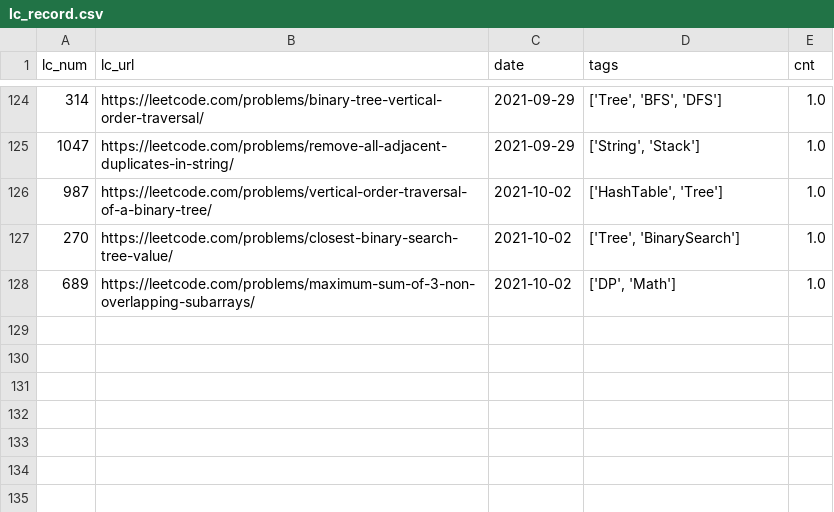
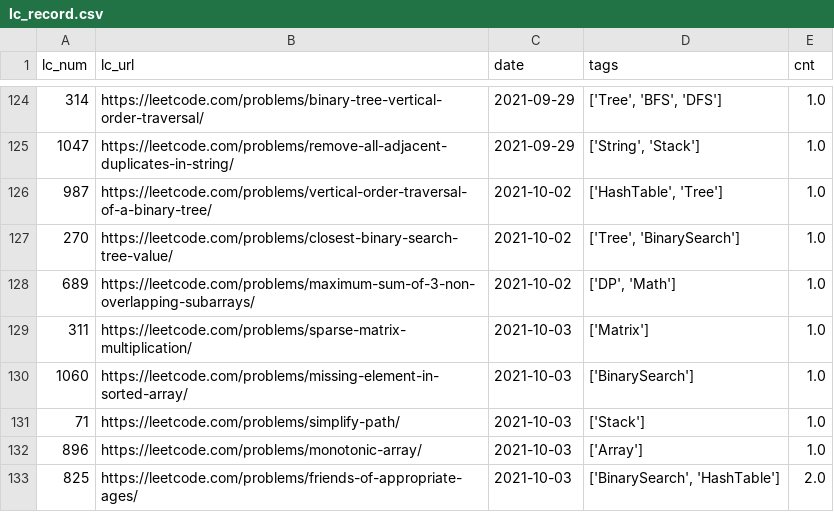
Before and after one commit to BichengWang/py-notebook, a CSV file: data/files/lc_record.csv, drawn as a sheet; only a part is shown, gaps mark what is left out.

```diff
--- a/data/files/lc_record.csv
+++ b/data/files/lc_record.csv
@@ -128 +128,6 @@ lc_num,lc_url,date,tags,cnt
 689,https://leetcode.com/problems/maximum-sum-of-3-non-overlapping-subarrays/,2021-10-02,"['DP', 'Math']",1.0
+311,https://leetcode.com/problems/sparse-matrix-multiplication/,2021-10-03,['Matrix'],1.0
+1060,https://leetcode.com/problems/missing-element-in-sorted-array/,2021-10-03,['BinarySearch'],1.0
+71,https://leetcode.com/problems/simplify-path/,2021-10-03,['Stack'],1.0
+896,https://leetcode.com/problems/monotonic-array/,2021-10-03,['Array'],1.0
+825,https://leetcode.com/problems/friends-of-appropriate-ages/,2021-10-03,"['BinarySearch', 'HashTable']",2.0
```
Also changed, not shown: 1 other file.
